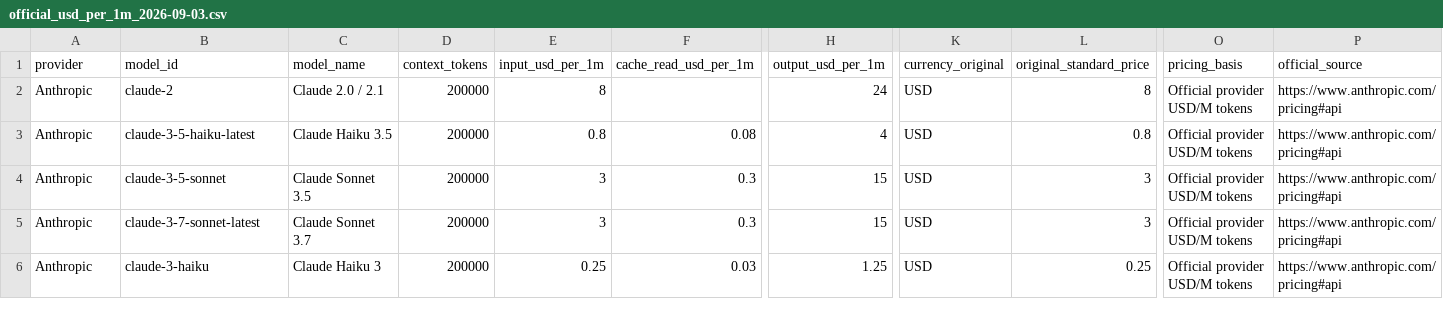
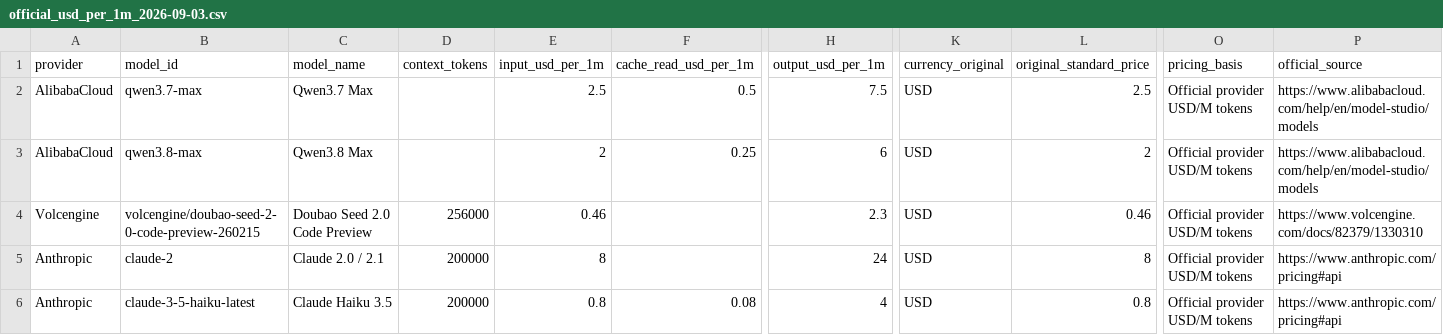
Before and after one commit to baimao5299-ship-it/c4, a CSV file: internal/pricing/data/official_usd_per_1m_2026-09-03.csv, drawn as a sheet; only a part is shown, gaps mark what is left out; the shorter side is filled out with more unchanged rows; rows hold the shown columns only; the diff names each change by its address in the sheet, - before the commit and + after, or states it on an @@ line.

Commit message:
fix: unify upstream model names and complete pricing

```diff
--- a/internal/pricing/data/official_usd_per_1m_2026-09-03.csv
+++ b/internal/pricing/data/official_usd_per_1m_2026-09-03.csv
+row 2: AlibabaCloud | qwen3.7-max | Qwen3.7 Max |  | 2.5 | 0.5 | 7.5 | USD | 2.5 | Official provider USD/M tokens | https://www.alibabacloud.com/help/en/model-studio/models
+row 3: AlibabaCloud | qwen3.8-max | Qwen3.8 Max |  | 2 | 0.25 | 6 | USD | 2 | Official provider USD/M tokens | https://www.alibabacloud.com/help/en/model-studio/models
+row 4: Volcengine | volcengine/doubao-seed-2-0-code-preview-260215 | Doubao Seed 2.0 Code Preview | 256000 | 0.46 |  | 2.3 | USD | 0.46 | Official provider USD/M tokens | https://www.volcengine.com/docs/82379/1330310
```
Also changed, not shown: 14 other files.
